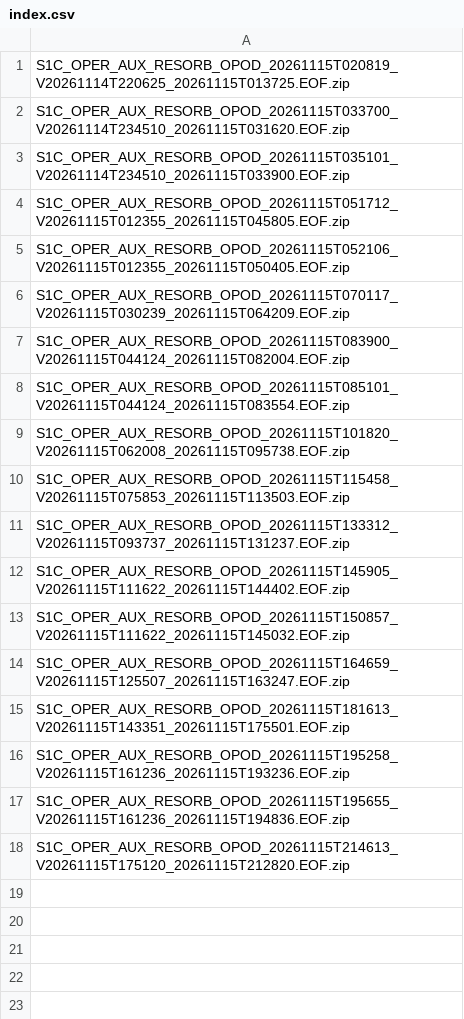
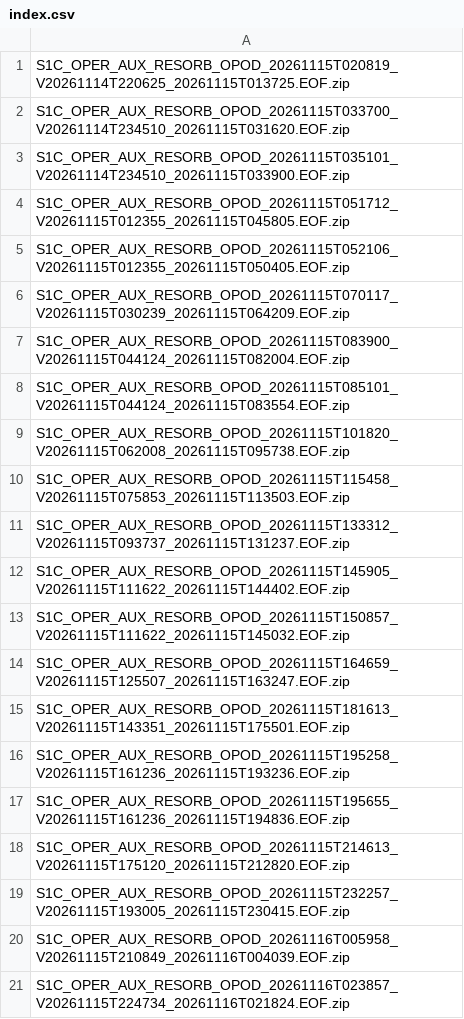
Before and after one commit to InSARdev/S1orbits, a CSV file: S1C/2026/11/15/index.csv, drawn as a sheet; the diff names each change by its address in the sheet, - before the commit and + after, or states it on an @@ line.

```diff
--- a/S1C/2026/11/15/index.csv
+++ b/S1C/2026/11/15/index.csv
+row 19: S1C_OPER_AUX_RESORB_OPOD_20261115T232257_V20261115T193005_20261115T230415.EOF.zip
+row 20: S1C_OPER_AUX_RESORB_OPOD_20261116T005958_V20261115T210849_20261116T004039.EOF.zip
+row 21: S1C_OPER_AUX_RESORB_OPOD_20261116T023857_V20261115T224734_20261116T021824.EOF.zip
```
Also changed, not shown: S1D/2026/11/15/index.csv, 9 other files.
